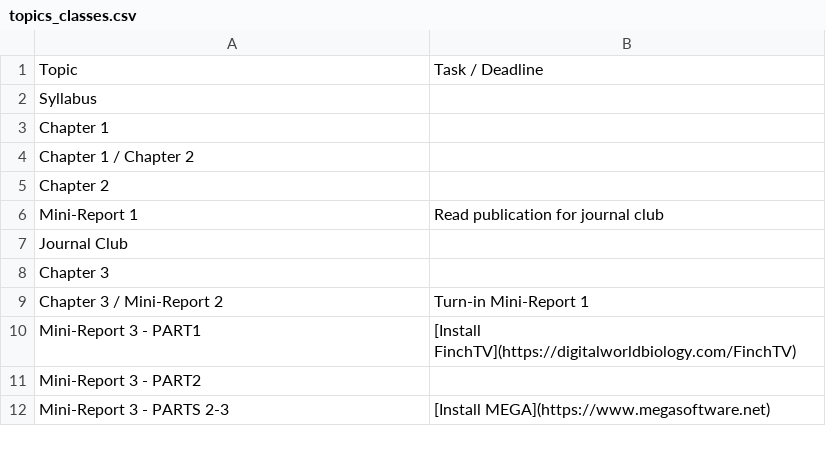
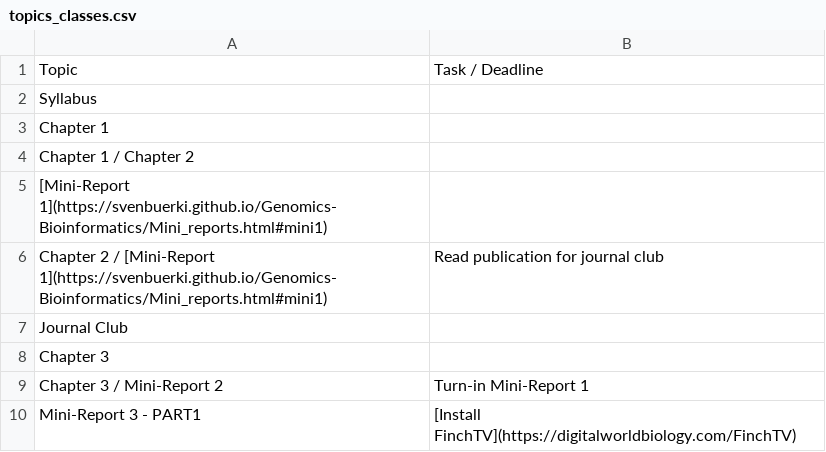
Before and after one commit to svenbuerki/Genomics-Bioinformatics, a CSV file: Data/topics_classes.csv, drawn as a sheet; only a part is shown; the shorter side is filled out with more unchanged rows.

Commit message:
Updated Timetable, Mini-report 1 and References (related to Chpater 2).

```diff
--- a/Data/topics_classes.csv
+++ b/Data/topics_classes.csv
@@ -4,4 +4,4 @@ Chapter 1,
 Chapter 1 / Chapter 2,
-Chapter 2,
-Mini-Report 1,Read publication for journal club
+[Mini-Report 1](https://svenbuerki.github.io/Genomics-Bioinformatics/Mini_reports.html#mini1),
+Chapter 2 / [Mini-Report 1](https://svenbuerki.github.io/Genomics-Bioinformatics/Mini_reports.html#mini1),Read publication for journal club
 Journal Club,
```
Also changed, not shown: 7 other files.
